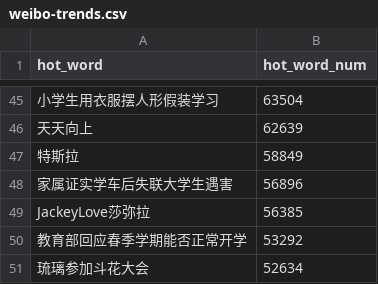
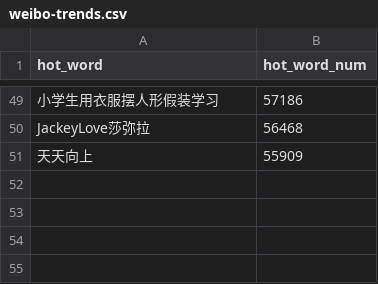
Before and after one commit to wuwe1/weibo-trends-archive, a CSV file: weibo-trends.csv, drawn as a sheet; only a part is shown, gaps mark what is left out; the diff covers the shown part only.

```diff
--- a/weibo-trends.csv
+++ b/weibo-trends.csv
@@ -45,7 +49,3 @@
-"小学生用衣服摆人形假装学习","63504"
-"天天向上","62639"
-"特斯拉","58849"
-"家属证实学车后失联大学生遇害","56896"
-"JackeyLove莎弥拉","56385"
-"教育部回应春季学期能否正常开学","53292"
-"琉璃参加斗花大会","52634"
+"小学生用衣服摆人形假装学习","57186"
+"JackeyLove莎弥拉","56468"
+"天天向上","55909"
```
Also changed, not shown: 24 added rows, 20 removed rows and 23 edited cells elsewhere in this file, 1 other file.
